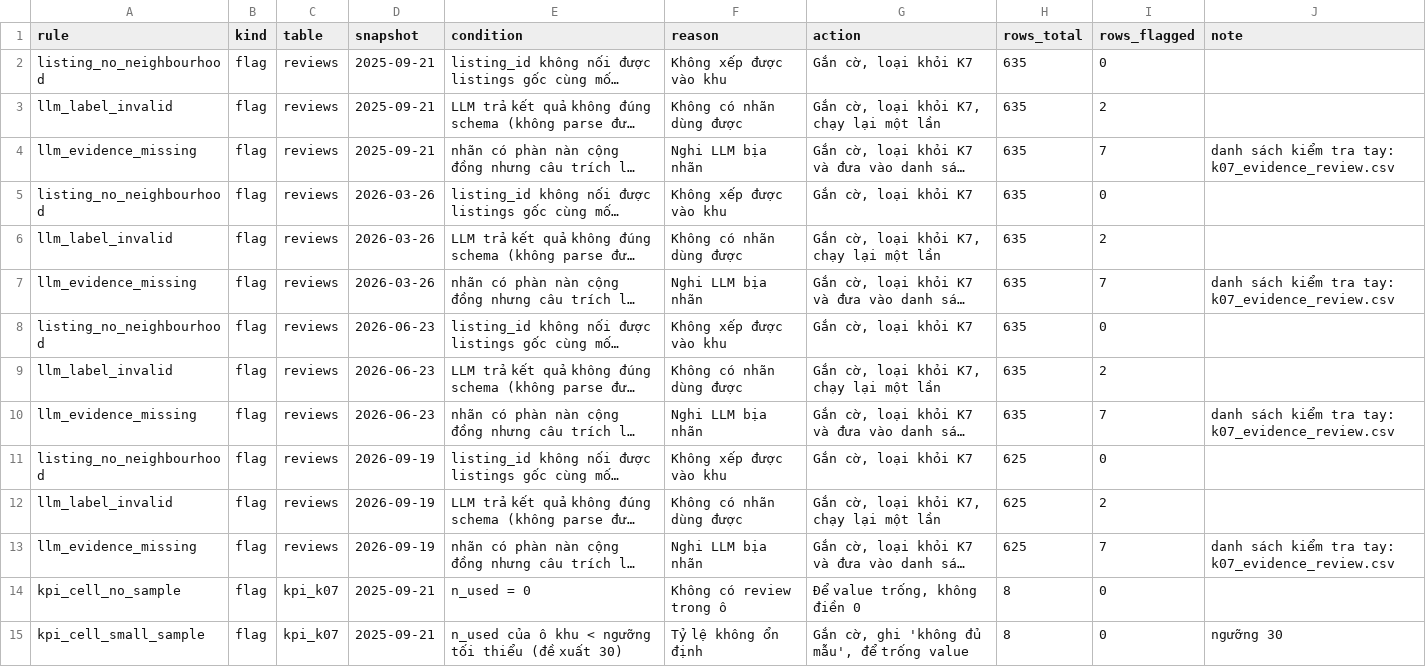
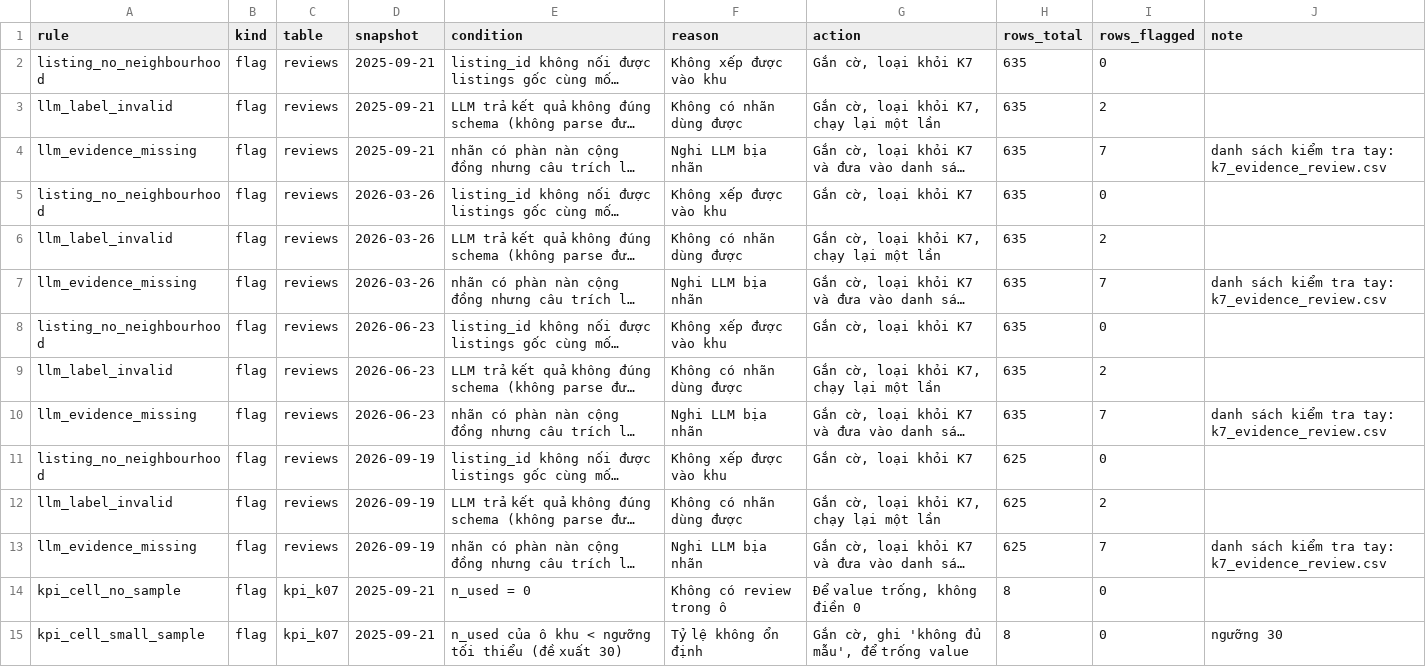
Before and after one commit to khang562007-rgb/2627-LTXLDL-Airbnb-Nhom_6-K70A_AI4, a CSV file: data/processed/kpi_k7_report.csv (was data/processed/kpi_k07_report.csv), drawn as a sheet; only a part is shown; long unchanged cells end in …; the diff names each change by its address in the sheet, - before the commit and + after, or states it on an @@ line.

```diff
--- a/data/processed/kpi_k07_report.csv
+++ b/data/processed/kpi_k7_report.csv
-J4 (note): …tra tay: k07_evidence_review.csv
+J4 (note): …tra tay: k7_evidence_review.csv
-J7 (note): …tra tay: k07_evidence_review.csv
+J7 (note): …tra tay: k7_evidence_review.csv
-J10 (note): …tra tay: k07_evidence_review.csv
+J10 (note): …tra tay: k7_evidence_review.csv
-J13 (note): …tra tay: k07_evidence_review.csv
+J13 (note): …tra tay: k7_evidence_review.csv
```
Also changed, not shown: reports/qa_report.csv, 25 other files.
